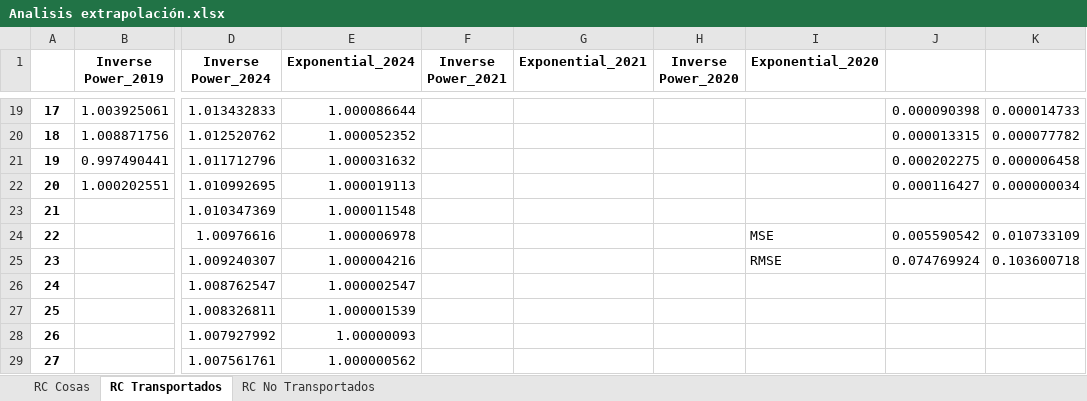
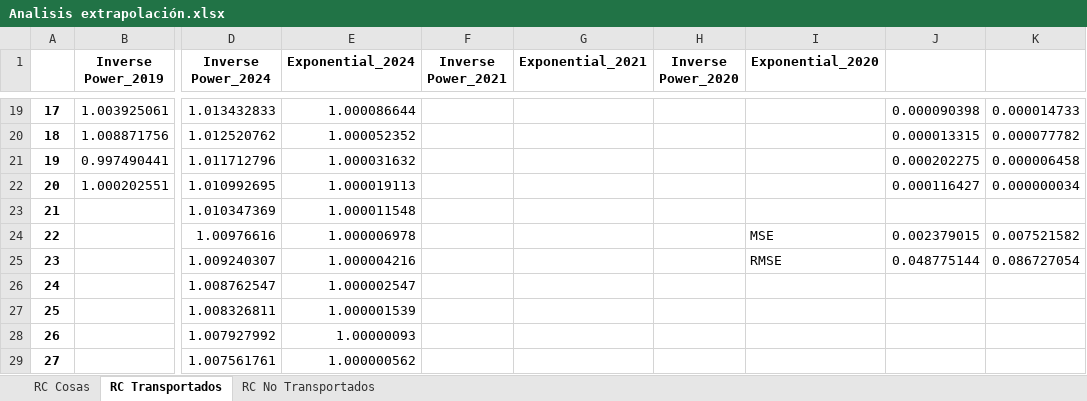
Before and after one commit to AlexDBurs/IBNR-NIIF-17, an Excel workbook: Analisis extrapolación.xlsx, sheet RC Transportados, drawn as a sheet; only a part is shown, gaps mark what is left out; values as stored, in another font and other column widths than the file's, no borders; charts and pictures not drawn; the diff names each change by its address in the sheet, - before the commit and + after, or states it on an @@ line.

```diff
--- a/Analisis extrapolación.xlsx (sheet RC Transportados)
+++ b/Analisis extrapolación.xlsx (sheet RC Transportados)
-J24: 0.005590542
+J24: 0.002379015
-K24: 0.010733109
+K24: 0.007521582
-J25: 0.074769924
+J25: 0.048775144
-K25: 0.103600718
+K25: 0.086727054
```
Also changed, not shown: sheet RC Cosas, sheet RC No Transportados, charts or pictures, bin/tabla_bonos_reacomodada.xlsx, 7 other files.
